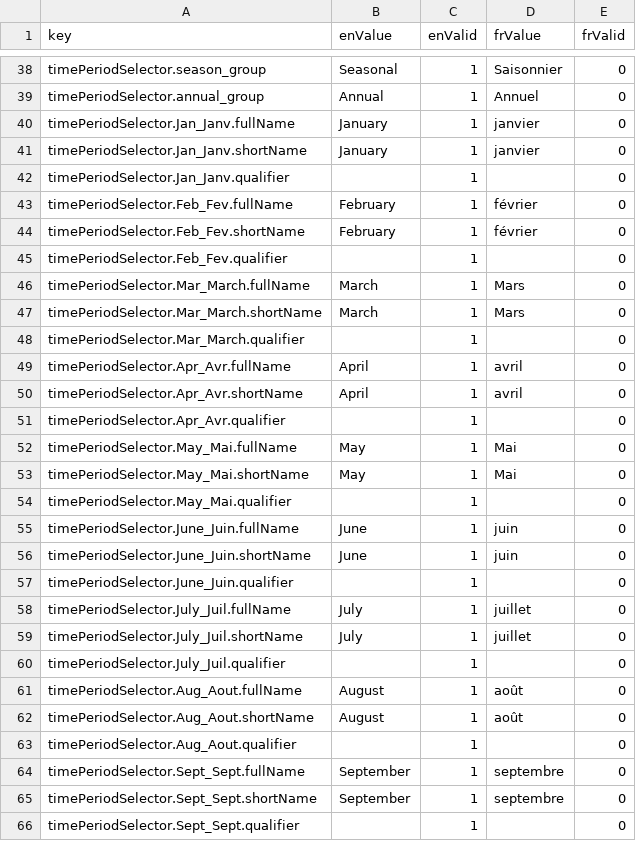
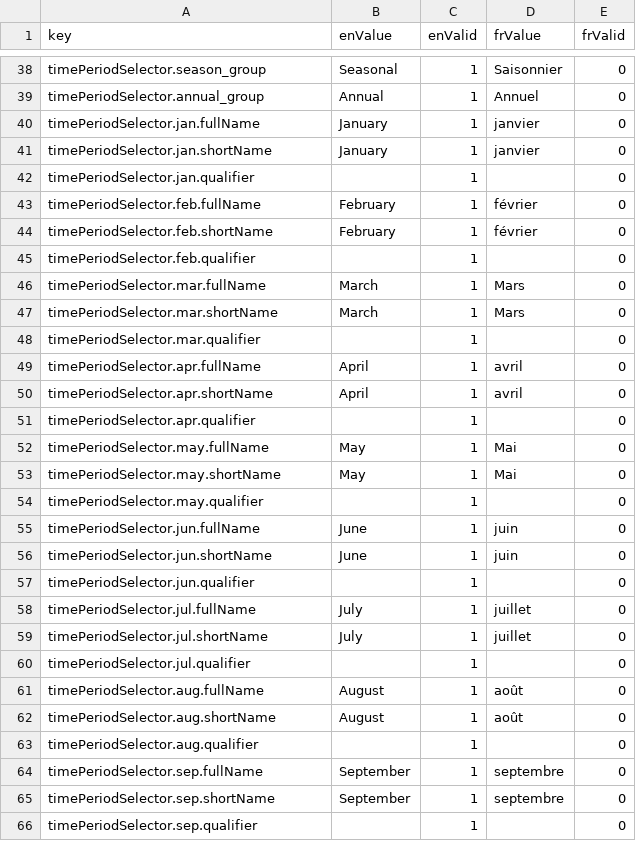
Before and after one commit to milespetrov/cccs, a CSV file: src/lang/lang.csv, drawn as a sheet; only a part is shown, gaps mark what is left out; the diff covers the shown part only.

Commit message:
update time keys in translations, corsEverywhere set to true

```diff
--- a/src/lang/lang.csv
+++ b/src/lang/lang.csv
@@ -39,28 +39,28 @@ timePeriodSelector.season_group,Seasonal,1,Saisonnier,0
 timePeriodSelector.annual_group,Annual,1,Annuel,0
-timePeriodSelector.Jan_Janv.fullName,January,1,janvier,0
-timePeriodSelector.Jan_Janv.shortName,January,1,janvier,0
-timePeriodSelector.Jan_Janv.qualifier,,1,,0
-timePeriodSelector.Feb_Fev.fullName,February,1,février,0
-timePeriodSelector.Feb_Fev.shortName,February,1,février,0
-timePeriodSelector.Feb_Fev.qualifier,,1,,0
-timePeriodSelector.Mar_March.fullName,March,1,Mars,0
-timePeriodSelector.Mar_March.shortName,March,1,Mars,0
-timePeriodSelector.Mar_March.qualifier,,1,,0
-timePeriodSelector.Apr_Avr.fullName,April,1,avril,0
-timePeriodSelector.Apr_Avr.shortName,April,1,avril,0
-timePeriodSelector.Apr_Avr.qualifier,,1,,0
-timePeriodSelector.May_Mai.fullName,May,1,Mai,0
-timePeriodSelector.May_Mai.shortName,May,1,Mai,0
-timePeriodSelector.May_Mai.qualifier,,1,,0
-timePeriodSelector.June_Juin.fullName,June,1,juin,0
-timePeriodSelector.June_Juin.shortName,June,1,juin,0
-timePeriodSelector.June_Juin.qualifier,,1,,0
-timePeriodSelector.July_Juil.fullName,July,1,juillet,0
-timePeriodSelector.July_Juil.shortName,July,1,juillet,0
-timePeriodSelector.July_Juil.qualifier,,1,,0
-timePeriodSelector.Aug_Aout.fullName,August,1,août,0
-timePeriodSelector.Aug_Aout.shortName,August,1,août,0
-timePeriodSelector.Aug_Aout.qualifier,,1,,0
-timePeriodSelector.Sept_Sept.fullName,September,1,septembre,0
-timePeriodSelector.Sept_Sept.shortName,September,1,septembre,0
-timePeriodSelector.Sept_Sept.qualifier,,1,,0
+timePeriodSelector.jan.fullName,January,1,janvier,0
+timePeriodSelector.jan.shortName,January,1,janvier,0
+timePeriodSelector.jan.qualifier,,1,,0
+timePeriodSelector.feb.fullName,February,1,février,0
+timePeriodSelector.feb.shortName,February,1,février,0
+timePeriodSelector.feb.qualifier,,1,,0
+timePeriodSelector.mar.fullName,March,1,Mars,0
+timePeriodSelector.mar.shortName,March,1,Mars,0
+timePeriodSelector.mar.qualifier,,1,,0
+timePeriodSelector.apr.fullName,April,1,avril,0
+timePeriodSelector.apr.shortName,April,1,avril,0
+timePeriodSelector.apr.qualifier,,1,,0
+timePeriodSelector.may.fullName,May,1,Mai,0
+timePeriodSelector.may.shortName,May,1,Mai,0
+timePeriodSelector.may.qualifier,,1,,0
+timePeriodSelector.jun.fullName,June,1,juin,0
+timePeriodSelector.jun.shortName,June,1,juin,0
+timePeriodSelector.jun.qualifier,,1,,0
+timePeriodSelector.jul.fullName,July,1,juillet,0
+timePeriodSelector.jul.shortName,July,1,juillet,0
+timePeriodSelector.jul.qualifier,,1,,0
+timePeriodSelector.aug.fullName,August,1,août,0
+timePeriodSelector.aug.shortName,August,1,août,0
+timePeriodSelector.aug.qualifier,,1,,0
+timePeriodSelector.sep.fullName,September,1,septembre,0
+timePeriodSelector.sep.shortName,September,1,septembre,0
+timePeriodSelector.sep.qualifier,,1,,0
```
Also changed, not shown: 9 edited cells elsewhere in this file, 1 other file.
